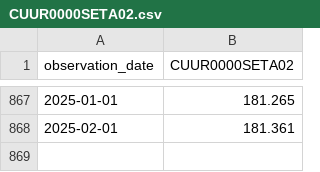
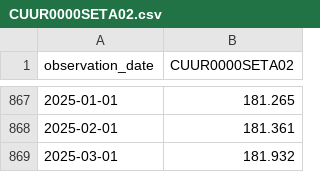
Before and after one commit to cbs-news-data/auto_tariff_tracker, a CSV file: data/CUUR0000SETA02.csv, drawn as a sheet; only a part is shown, gaps mark what is left out.

```diff
--- a/data/CUUR0000SETA02.csv
+++ b/data/CUUR0000SETA02.csv
@@ -868 +868,2 @@ observation_date,CUUR0000SETA02
 2025-02-01,181.361
+2025-03-01,181.932
```
Also changed, not shown: data/CUUR0000SETA01.csv, data/CUUR0000SETC.csv, 3 other files.
